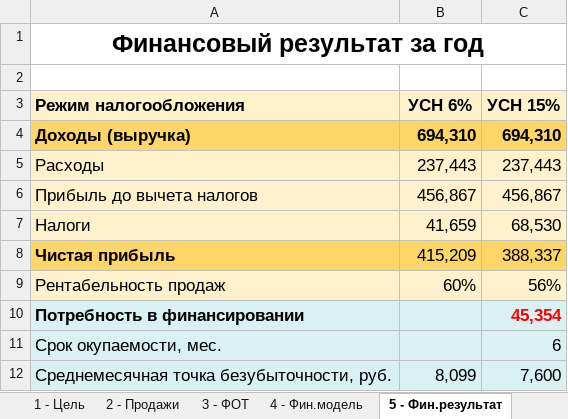
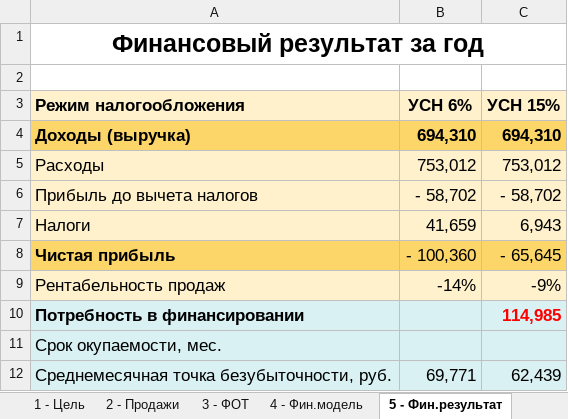
Before and after one commit to antonlerer/lawtracker, an Excel workbook: finance/LawTracker_финмодель_2027.xlsx, sheet 5 - Фин.результат, drawn as a sheet; values as stored, in another font and other column widths than the file's, no borders; conditional formats not drawn; the diff names each change by its address in the sheet, - before the commit and + after, or states it on an @@ line.

```diff
--- a/finance/LawTracker_финмодель_2027.xlsx (sheet 5 - Фин.результат)
+++ b/finance/LawTracker_финмодель_2027.xlsx (sheet 5 - Фин.результат)
-B5 (УСН 6%): 237,443
+B5 (УСН 6%): 753,012
-C5 (УСН 15%): 237,443
+C5 (УСН 15%): 753,012
-B6 (УСН 6%): 456,867
+B6 (УСН 6%): - 58,702
-C6 (УСН 15%): 456,867
+C6 (УСН 15%): - 58,702
-C7 (УСН 15%): 68,530
+C7 (УСН 15%): 6,943
-B8 (УСН 6%): 415,209
+B8 (УСН 6%): - 100,360
-C8 (УСН 15%): 388,337
+C8 (УСН 15%): - 65,645
-B9 (УСН 6%): 60%
+B9 (УСН 6%): -14%
-C9 (УСН 15%): 56%
+C9 (УСН 15%): -9%
-C10 (УСН 15%): 45,354
+C10 (УСН 15%): 114,985
-C11 (УСН 15%): 6
+C11 (УСН 15%): (empty)
-B12 (УСН 6%): 8,099
+B12 (УСН 6%): 69,771
-C12 (УСН 15%): 7,600
+C12 (УСН 15%): 62,439
```
Also changed, not shown: sheet 4 - Фин.модель, sheet 3 - ФОТ, sheet Допущения.
